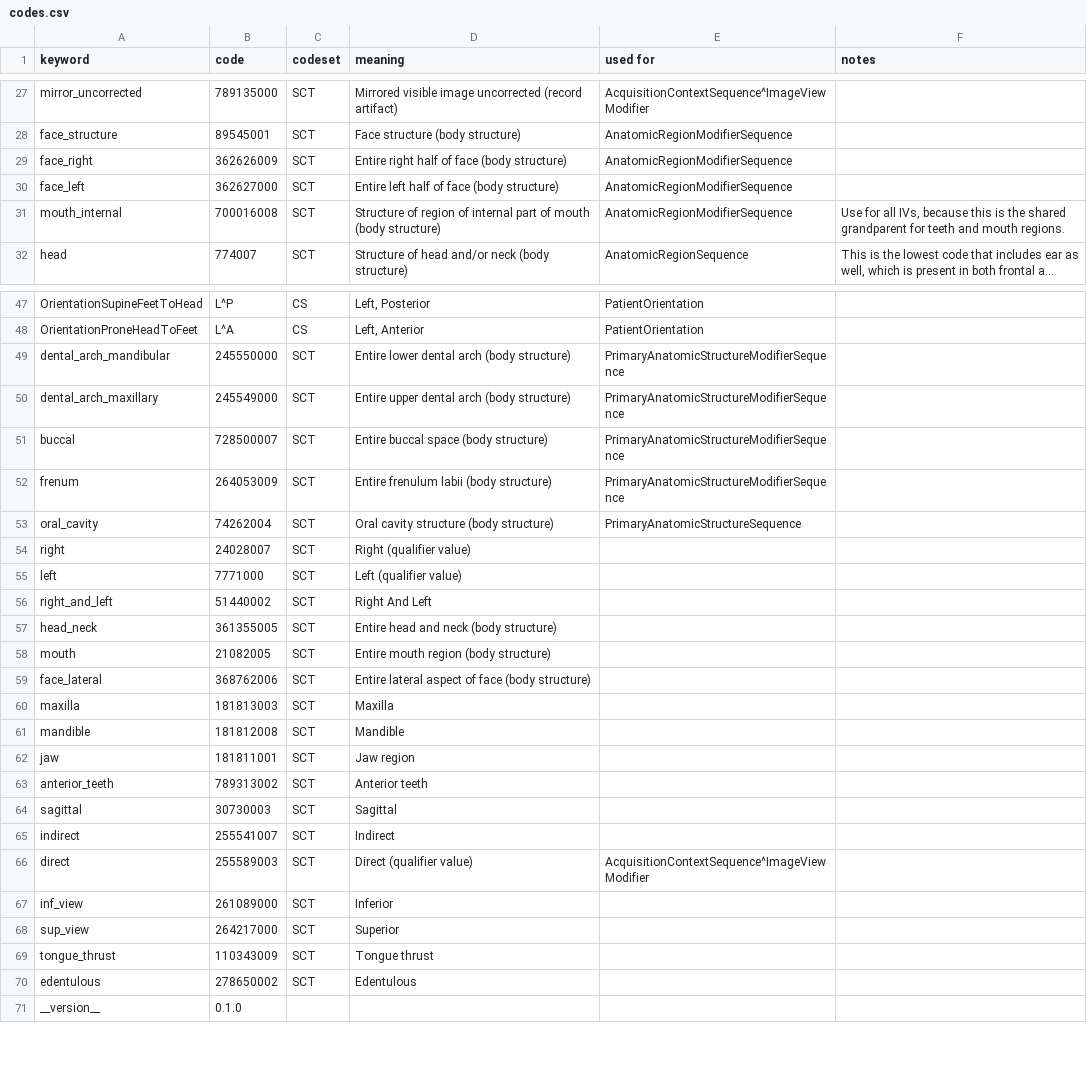
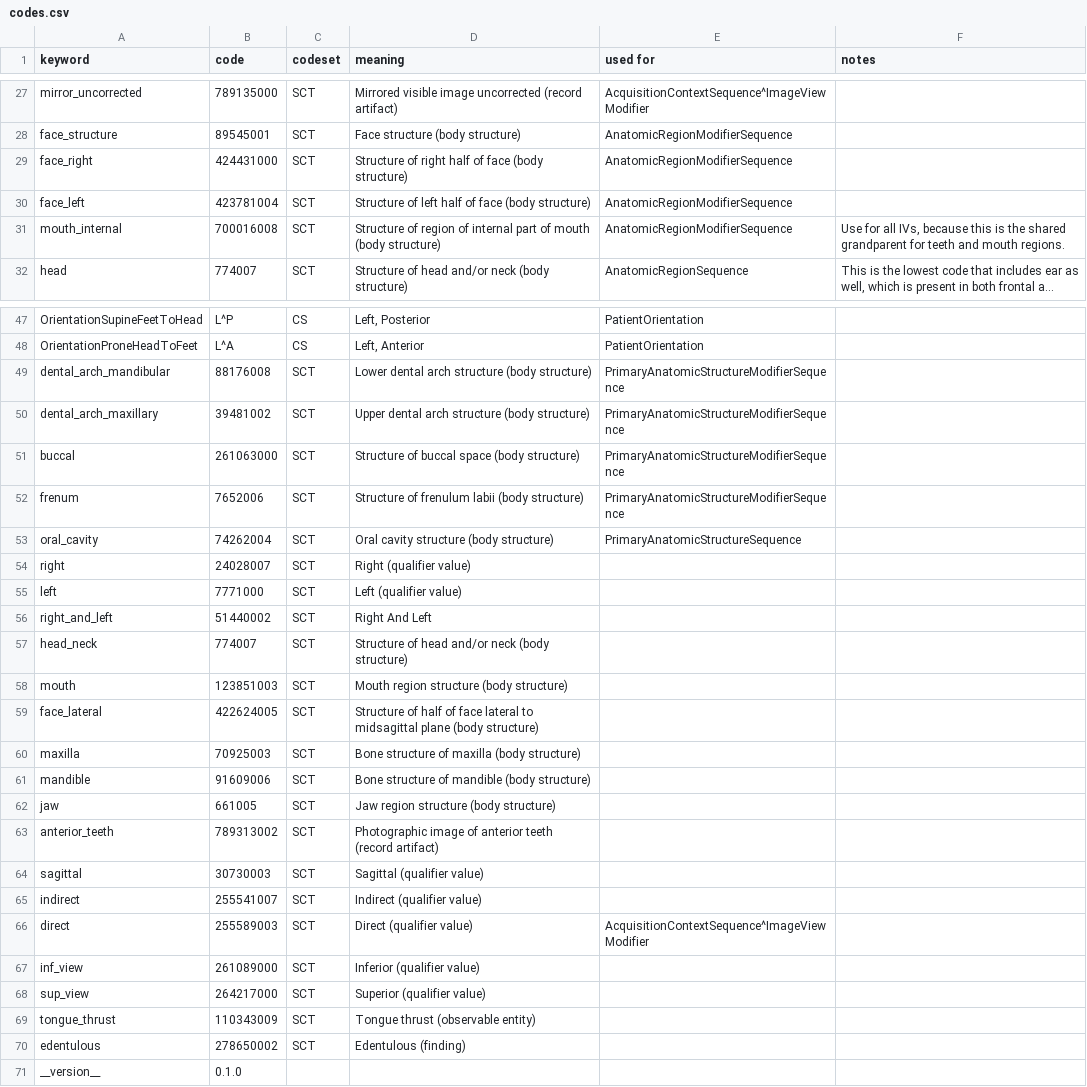
Before and after one commit to open-ortho/dent-oip, a CSV file: source/tables/codes.csv, drawn as a sheet; only a part is shown, gaps mark what is left out; long unchanged cells end in ….

Commit message:
Change SNOMED codes from Entire to Structure.

```diff
--- a/source/tables/codes.csv
+++ b/source/tables/codes.csv
@@ -28,4 +28,4 @@ mirror_uncorrected,789135000,SCT,Mirrored visible image uncorrected (record arti
 face_structure,89545001,SCT,Face structure (body structure),AnatomicRegionModifierSequence,
-face_right,362626009,SCT,Entire right half of face (body structure),AnatomicRegionModifierSequence,
-face_left,362627000,SCT,Entire left half of face (body structure),AnatomicRegionModifierSequence,
+face_right,424431000,SCT,Structure of right half of face (body structure),AnatomicRegionModifierSequence,
+face_left,423781004,SCT,Structure of left half of face (body structure),AnatomicRegionModifierSequence,
 mouth_internal,700016008,SCT,Structure of region of internal part of mouth (body structure),AnatomicRegionModifierSequence,"Use for all IVs, because this is the shared grandparent for teeth and mouth regions."
@@ -48,6 +48,6 @@ OrientationSupineFeetToHead,L^P,CS,"Left, Posterior",PatientOrientation,
 OrientationProneHeadToFeet,L^A,CS,"Left, Anterior",PatientOrientation,
-dental_arch_mandibular,245550000,SCT,Entire lower dental arch (body structure),PrimaryAnatomicStructureModifierSequence,
-dental_arch_maxillary,245549000,SCT,Entire upper dental arch (body structure),PrimaryAnatomicStructureModifierSequence,
-buccal,728500007,SCT,Entire buccal space (body structure),PrimaryAnatomicStructureModifierSequence,
-frenum,264053009,SCT,Entire frenulum labii (body structure),PrimaryAnatomicStructureModifierSequence,
+dental_arch_mandibular,88176008,SCT,Lower dental arch structure (body structure),PrimaryAnatomicStructureModifierSequence,
+dental_arch_maxillary,39481002,SCT,Upper dental arch structure (body structure),PrimaryAnatomicStructureModifierSequence,
+buccal,261063000,SCT,Structure of buccal space (body structure),PrimaryAnatomicStructureModifierSequence,
+frenum,7652006,SCT,Structure of frenulum labii (body structure),PrimaryAnatomicStructureModifierSequence,
 oral_cavity,74262004,SCT,Oral cavity structure (body structure),PrimaryAnatomicStructureSequence,
@@ -56,16 +56,16 @@ left,7771000,SCT,Left (qualifier value),,
 right_and_left,51440002,SCT,Right And Left,,
-head_neck,361355005,SCT,Entire head and neck (body structure),,
-mouth,21082005,SCT,Entire mouth region (body structure),,
-face_lateral,368762006,SCT,Entire lateral aspect of face (body structure),,
-maxilla,181813003,SCT,Maxilla,,
-mandible,181812008,SCT,Mandible,,
-jaw,181811001,SCT,Jaw region,,
-anterior_teeth,789313002,SCT,Anterior teeth,,
-sagittal,30730003,SCT,Sagittal,,
-indirect,255541007,SCT,Indirect,,
+head_neck,774007,SCT,Structure of head and/or neck (body structure),,
+mouth,123851003,SCT,Mouth region structure (body structure),,
+face_lateral,422624005,SCT,Structure of half of face lateral to midsagittal plane (body structure),,
+maxilla,70925003,SCT,Bone structure of maxilla (body structure),,
+mandible,91609006,SCT,Bone structure of mandible (body structure),,
+jaw,661005,SCT,Jaw region structure (body structure),,
+anterior_teeth,789313002,SCT,Photographic image of anterior teeth (record artifact),,
+sagittal,30730003,SCT,Sagittal (qualifier value),,
+indirect,255541007,SCT,Indirect (qualifier value),,
 direct,255589003,SCT,Direct (qualifier value),AcquisitionContextSequence^ImageViewModifier,
-inf_view,261089000,SCT,Inferior,,
-sup_view,264217000,SCT,Superior,,
-tongue_thrust,110343009,SCT,Tongue thrust,,
-edentulous,278650002,SCT,"Edentulous ",,
+inf_view,261089000,SCT,Inferior (qualifier value),,
+sup_view,264217000,SCT,Superior (qualifier value),,
+tongue_thrust,110343009,SCT,Tongue thrust (observable entity),,
+edentulous,278650002,SCT,Edentulous (finding),,
 __version__,0.1.0,,,,
```
